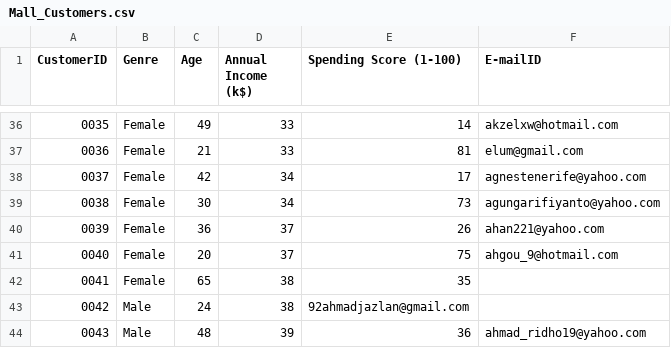
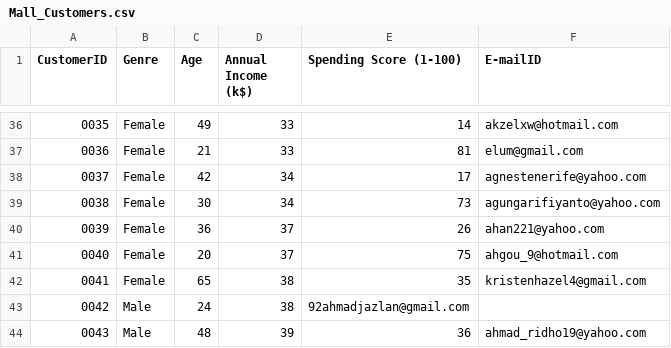
Before and after one commit to Kedar-K/Customer-Segmentation-Heirarchal-clustering, a CSV file: Mall_Customers.csv, drawn as a sheet; only a part is shown, gaps mark what is left out.

Commit message:
Update Mall_Customers.csv

```diff
--- a/Mall_Customers.csv
+++ b/Mall_Customers.csv
@@ -41,3 +41,3 @@ CustomerID,Genre,Age,Annual Income (k$),Spending Score (1-100),E-mailID
 0040,Female,20,37,75,ahgou_9@hotmail.com
-0041,Female,65,38,35,
+0041,Female,65,38,35,kristenhazel4@gmail.com
 0042,Male,24,38,92ahmadjazlan@gmail.com
```
